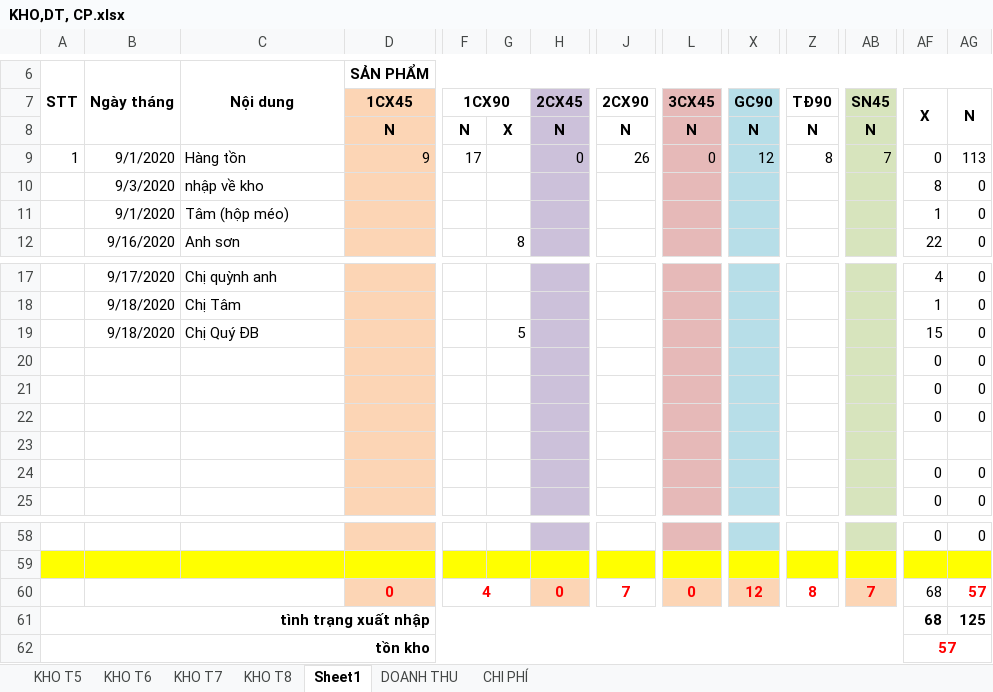
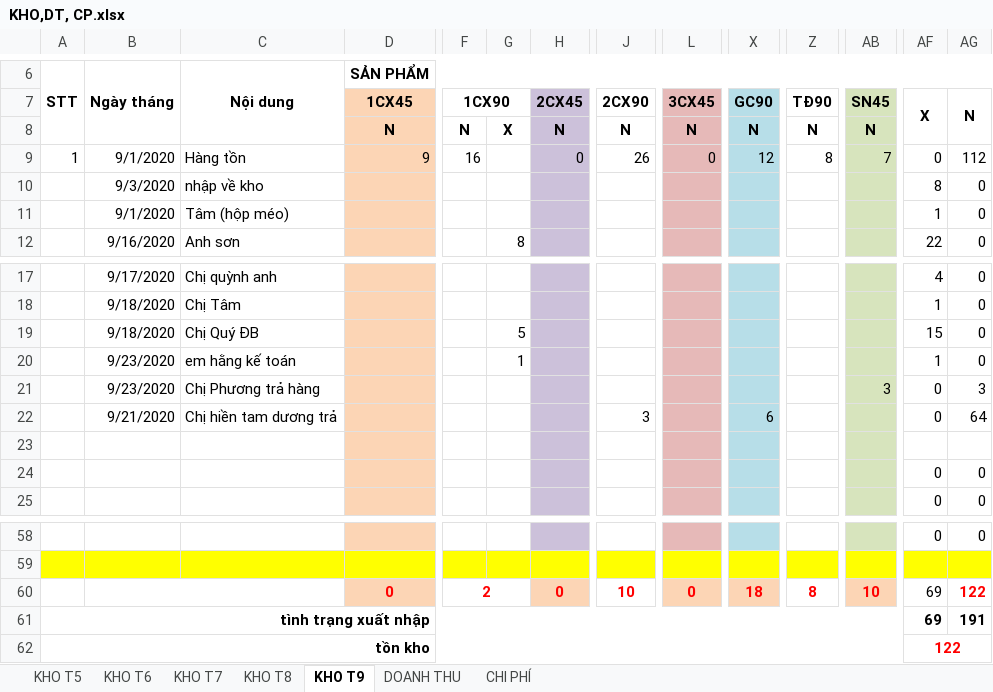
Before and after one commit to lexusna98/HangWorkspace, an Excel workbook: KẾ TOÁN - THÁI HẰNG/QUỲNH TRANG/KHO,DT, CP.xlsx, sheet KHO T9, drawn as a sheet; only a part is shown, gaps mark what is left out; values as stored, in another font and other column widths than the file's, no borders; removed rows and columns are numbered as before the commit, all else as after; rows hold the shown columns only; the diff names each change by its address in the sheet, - before the commit and + after, or states it on an @@ line.

```diff
--- a/KẾ TOÁN - THÁI HẰNG/QUỲNH TRANG/KHO,DT, CP.xlsx (sheet KHO T9)
+++ b/KẾ TOÁN - THÁI HẰNG/QUỲNH TRANG/KHO,DT, CP.xlsx (sheet KHO T9)
-sheet tab: Sheet1
+sheet tab: KHO T9
-F9: 17
+F9: 16
-AG9: 113
+AG9: 112
-row 20:  |  |  |  |  |  |  |  |  |  |  |  | 0 | 0
-row 21:  |  |  |  |  |  |  |  |  |  |  |  | 0 | 0
-row 22:  |  |  |  |  |  |  |  |  |  |  |  | 0 | 0
+row 20:  | 9/23/2020 | em hằng kế toán |  |  | 1 |  |  |  |  |  |  | 1 | 0
+row 21:  | 9/23/2020 | Chị Phương trả hàng |  |  |  |  |  |  |  |  | 3 | 0 | 3
+row 22:  | 9/21/2020 | Chị hiền tam dương trả |  |  |  |  | 3 |  | 6 |  |  | 0 | 64
-row 60:  |  |  | 0 | 4 |  | 0 | 7 | 0 | 12 | 8 | 7 | 68 | 57
+row 60:  |  |  | 0 | 2 |  | 0 | 10 | 0 | 18 | 8 | 10 | 69 | 122
-AF61: 68
+AF61: 69
-AG61: 125
+AG61: 191
-AF62: 57
+AF62: 122
```
Also changed, not shown: sheet KHO T8, formulas that keep their value, KẾ TOÁN - THÁI HẰNG/Báo cáo/EXCEL/NANOMILK 5_2020.xlsx, KẾ TOÁN - THÁI HẰNG/Báo cáo/EXCEL/NANOMILK 6_2020.xlsx, 8 other files.
